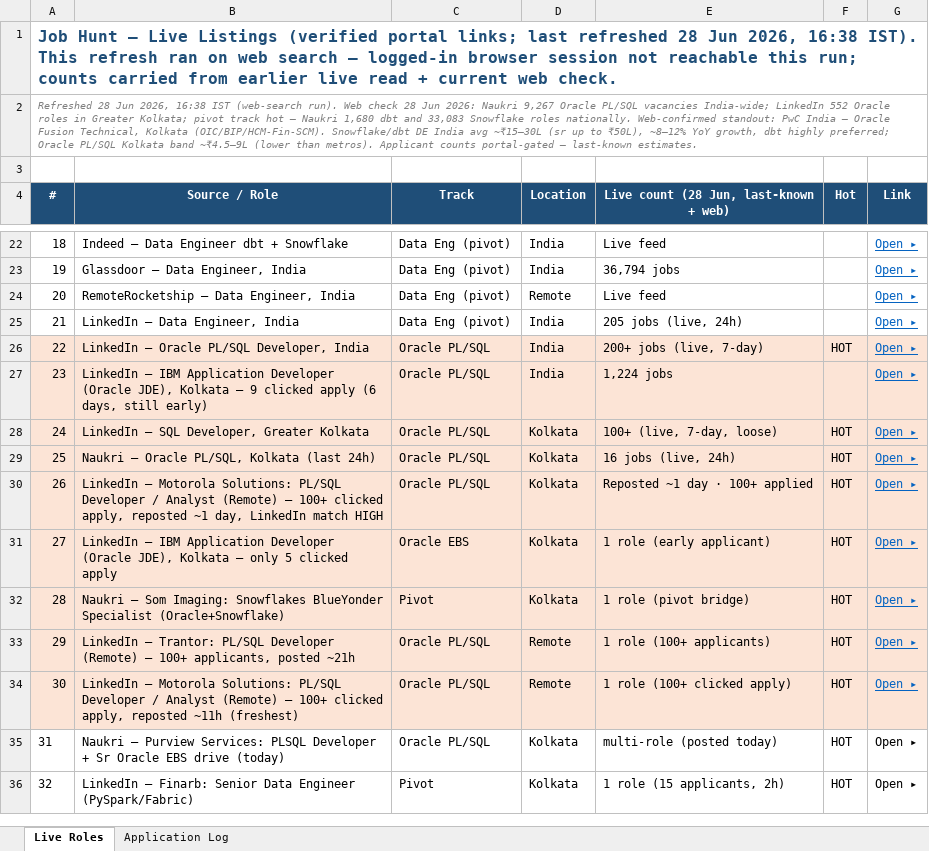
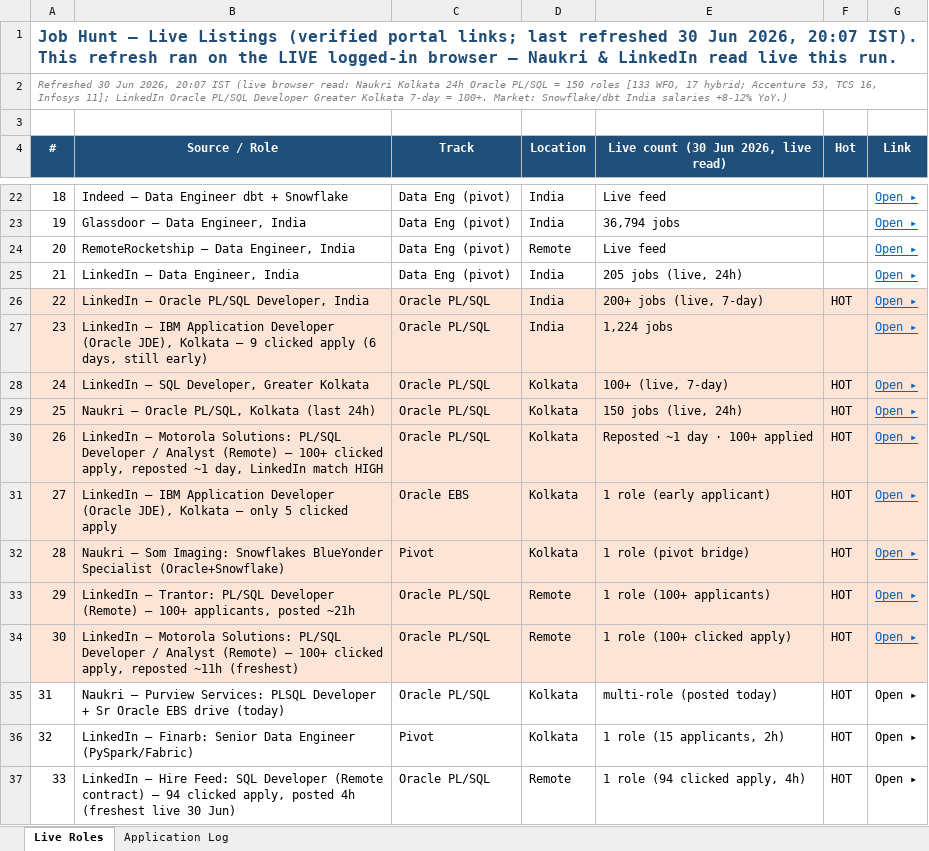
Before and after one commit to digitalqueryai/gourab-job-hunt, an Excel workbook: Job_Tracker.xlsx, sheet Live Roles, drawn as a sheet; only a part is shown, gaps mark what is left out; values as stored, in another font and other column widths than the file's, no borders; the diff names each change by its address in the sheet, - before the commit and + after, or states it on an @@ line.

Commit message:
Refresh dashboard + tracker — live read 30 Jun 2026 20:07 IST

```diff
--- a/Job_Tracker.xlsx (sheet Live Roles)
+++ b/Job_Tracker.xlsx (sheet Live Roles)
@@ column A (#) renumbered between rows 1 and 2 @@
-E4: Live count (28 Jun, last-known + web)
+E4: Live count (30 Jun 2026, live read)
-E28: 100+ (live, 7-day, loose)
+E28: 100+ (live, 7-day)
-E29: 16 jobs (live, 24h)
+E29: 150 jobs (live, 24h)
+row 37: 33 | LinkedIn — Hire Feed: SQL Developer (Remote contract) — 94 clicked apply, posted 4h (freshest live 30 Jun) | Oracle PL/SQL | Remote | 1 role (94 clicked apply, 4h) | HOT | Open ▸
```
Also changed, not shown: 1 other file.
